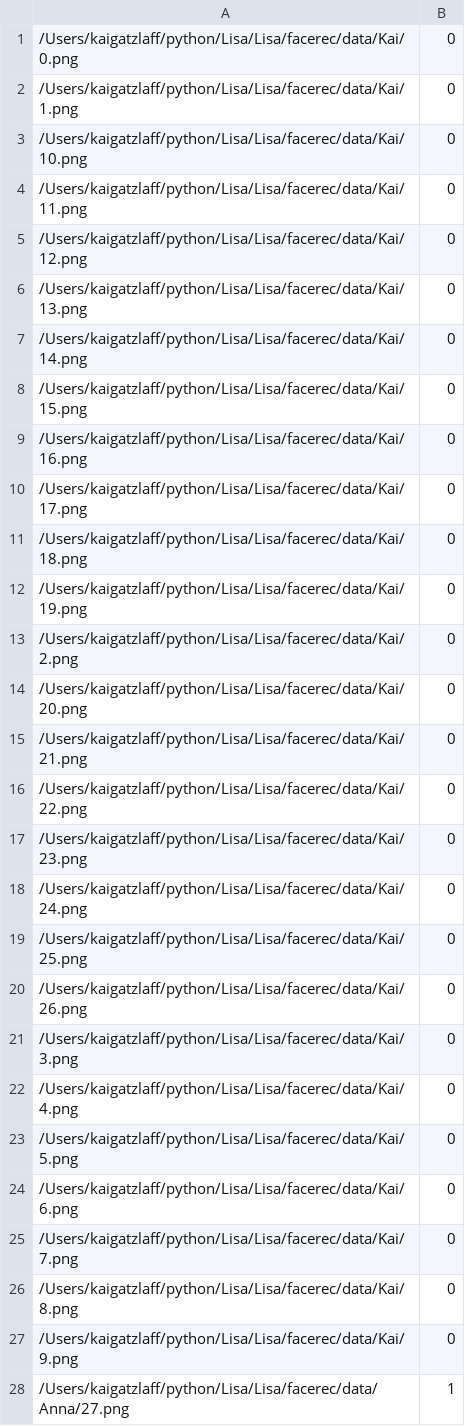
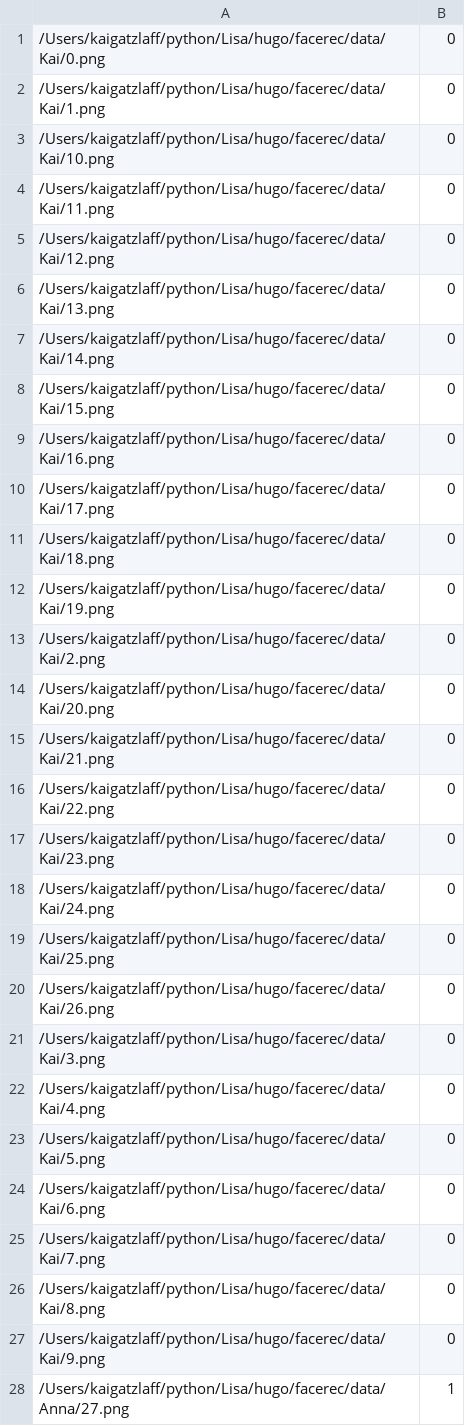
Before and after one commit to gatzo23/hugo, a CSV file: faces.csv, drawn as a sheet; only a part is shown; the diff covers the shown part only.

```diff
--- a/faces.csv
+++ b/faces.csv
@@ -1,28 +1,28 @@
-/Users/kaigatzlaff/python/Lisa/Lisa/facerec/data/Kai/0.png;0
-/Users/kaigatzlaff/python/Lisa/Lisa/facerec/data/Kai/1.png;0
-/Users/kaigatzlaff/python/Lisa/Lisa/facerec/data/Kai/10.png;0
-/Users/kaigatzlaff/python/Lisa/Lisa/facerec/data/Kai/11.png;0
-/Users/kaigatzlaff/python/Lisa/Lisa/facerec/data/Kai/12.png;0
-/Users/kaigatzlaff/python/Lisa/Lisa/facerec/data/Kai/13.png;0
-/Users/kaigatzlaff/python/Lisa/Lisa/facerec/data/Kai/14.png;0
-/Users/kaigatzlaff/python/Lisa/Lisa/facerec/data/Kai/15.png;0
-/Users/kaigatzlaff/python/Lisa/Lisa/facerec/data/Kai/16.png;0
-/Users/kaigatzlaff/python/Lisa/Lisa/facerec/data/Kai/17.png;0
-/Users/kaigatzlaff/python/Lisa/Lisa/facerec/data/Kai/18.png;0
-/Users/kaigatzlaff/python/Lisa/Lisa/facerec/data/Kai/19.png;0
-/Users/kaigatzlaff/python/Lisa/Lisa/facerec/data/Kai/2.png;0
-/Users/kaigatzlaff/python/Lisa/Lisa/facerec/data/Kai/20.png;0
-/Users/kaigatzlaff/python/Lisa/Lisa/facerec/data/Kai/21.png;0
-/Users/kaigatzlaff/python/Lisa/Lisa/facerec/data/Kai/22.png;0
-/Users/kaigatzlaff/python/Lisa/Lisa/facerec/data/Kai/23.png;0
-/Users/kaigatzlaff/python/Lisa/Lisa/facerec/data/Kai/24.png;0
-/Users/kaigatzlaff/python/Lisa/Lisa/facerec/data/Kai/25.png;0
-/Users/kaigatzlaff/python/Lisa/Lisa/facerec/data/Kai/26.png;0
-/Users/kaigatzlaff/python/Lisa/Lisa/facerec/data/Kai/3.png;0
-/Users/kaigatzlaff/python/Lisa/Lisa/facerec/data/Kai/4.png;0
-/Users/kaigatzlaff/python/Lisa/Lisa/facerec/data/Kai/5.png;0
-/Users/kaigatzlaff/python/Lisa/Lisa/facerec/data/Kai/6.png;0
-/Users/kaigatzlaff/python/Lisa/Lisa/facerec/data/Kai/7.png;0
-/Users/kaigatzlaff/python/Lisa/Lisa/facerec/data/Kai/8.png;0
-/Users/kaigatzlaff/python/Lisa/Lisa/facerec/data/Kai/9.png;0
-/Users/kaigatzlaff/python/Lisa/Lisa/facerec/data/Anna/27.png;1
+/Users/kaigatzlaff/python/Lisa/hugo/facerec/data/Kai/0.png;0
+/Users/kaigatzlaff/python/Lisa/hugo/facerec/data/Kai/1.png;0
+/Users/kaigatzlaff/python/Lisa/hugo/facerec/data/Kai/10.png;0
+/Users/kaigatzlaff/python/Lisa/hugo/facerec/data/Kai/11.png;0
+/Users/kaigatzlaff/python/Lisa/hugo/facerec/data/Kai/12.png;0
+/Users/kaigatzlaff/python/Lisa/hugo/facerec/data/Kai/13.png;0
+/Users/kaigatzlaff/python/Lisa/hugo/facerec/data/Kai/14.png;0
+/Users/kaigatzlaff/python/Lisa/hugo/facerec/data/Kai/15.png;0
+/Users/kaigatzlaff/python/Lisa/hugo/facerec/data/Kai/16.png;0
+/Users/kaigatzlaff/python/Lisa/hugo/facerec/data/Kai/17.png;0
+/Users/kaigatzlaff/python/Lisa/hugo/facerec/data/Kai/18.png;0
+/Users/kaigatzlaff/python/Lisa/hugo/facerec/data/Kai/19.png;0
+/Users/kaigatzlaff/python/Lisa/hugo/facerec/data/Kai/2.png;0
+/Users/kaigatzlaff/python/Lisa/hugo/facerec/data/Kai/20.png;0
+/Users/kaigatzlaff/python/Lisa/hugo/facerec/data/Kai/21.png;0
+/Users/kaigatzlaff/python/Lisa/hugo/facerec/data/Kai/22.png;0
+/Users/kaigatzlaff/python/Lisa/hugo/facerec/data/Kai/23.png;0
+/Users/kaigatzlaff/python/Lisa/hugo/facerec/data/Kai/24.png;0
+/Users/kaigatzlaff/python/Lisa/hugo/facerec/data/Kai/25.png;0
+/Users/kaigatzlaff/python/Lisa/hugo/facerec/data/Kai/26.png;0
+/Users/kaigatzlaff/python/Lisa/hugo/facerec/data/Kai/3.png;0
+/Users/kaigatzlaff/python/Lisa/hugo/facerec/data/Kai/4.png;0
+/Users/kaigatzlaff/python/Lisa/hugo/facerec/data/Kai/5.png;0
+/Users/kaigatzlaff/python/Lisa/hugo/facerec/data/Kai/6.png;0
+/Users/kaigatzlaff/python/Lisa/hugo/facerec/data/Kai/7.png;0
+/Users/kaigatzlaff/python/Lisa/hugo/facerec/data/Kai/8.png;0
+/Users/kaigatzlaff/python/Lisa/hugo/facerec/data/Kai/9.png;0
+/Users/kaigatzlaff/python/Lisa/hugo/facerec/data/Anna/27.png;1
```
Also changed, not shown: 11 edited cells elsewhere in this file, 5 other files.
